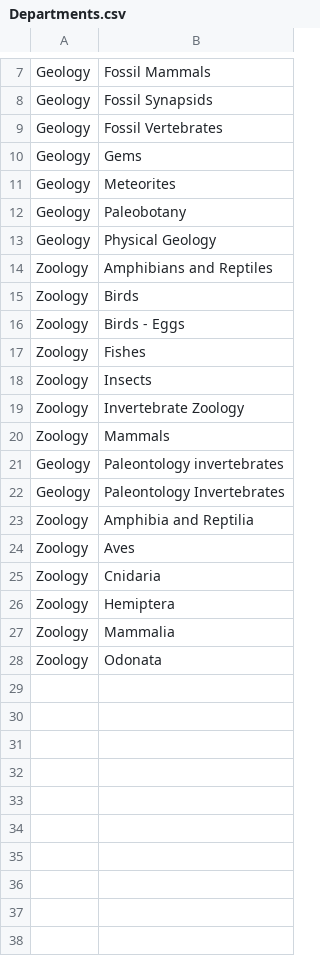
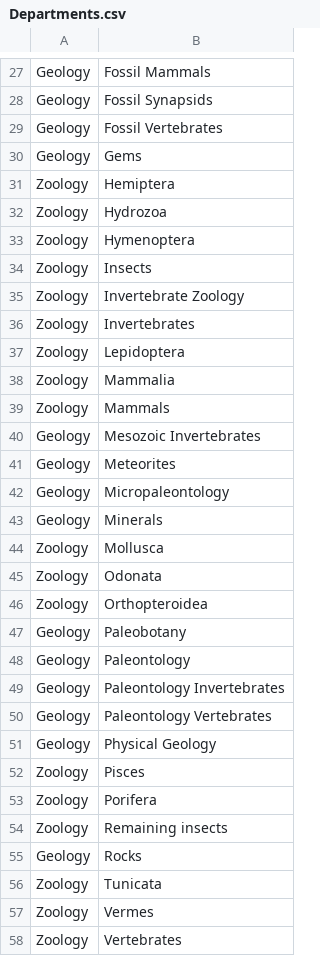
Before and after one commit to magpiedin/collections-dashboard-prep, a CSV file: supplementary/Departments.csv, drawn as a sheet; only a part is shown, gaps mark what is left out; the diff covers the shown part only.

Commit message:
added domain/department-to-collection mappings

```diff
--- a/supplementary/Departments.csv
+++ b/supplementary/Departments.csv
@@ -10,19 +30,29 @@ Geology,Fossil Vertebrates
 Geology,Gems
-Geology,Meteorites
-Geology,Paleobotany
-Geology,Physical Geology
-Zoology,Amphibians and Reptiles
-Zoology,Birds
-Zoology,Birds - Eggs
-Zoology,Fishes
+Zoology,Hemiptera
+Zoology,Hydrozoa
+Zoology,Hymenoptera
 Zoology,Insects
 Zoology,Invertebrate Zoology
+Zoology,Invertebrates
+Zoology,Lepidoptera
+Zoology,Mammalia
 Zoology,Mammals
-Geology,Paleontology invertebrates
+Geology,Mesozoic Invertebrates
+Geology,Meteorites
+Geology,Micropaleontology
+Geology,Minerals
+Zoology,Mollusca
+Zoology,Odonata
+Zoology,Orthopteroidea
+Geology,Paleobotany
+Geology,Paleontology
 Geology,Paleontology Invertebrates
-Zoology,Amphibia and Reptilia
-Zoology,Aves
-Zoology,Cnidaria
-Zoology,Hemiptera
-Zoology,Mammalia
-Zoology,Odonata
+Geology,Paleontology Vertebrates
+Geology,Physical Geology
+Zoology,Pisces
+Zoology,Porifera
+Zoology,Remaining insects
+Geology,Rocks
+Zoology,Tunicata
+Zoology,Vermes
+Zoology,Vertebrates
```
Also changed, not shown: 16 added rows elsewhere in this file, 1 other file.
